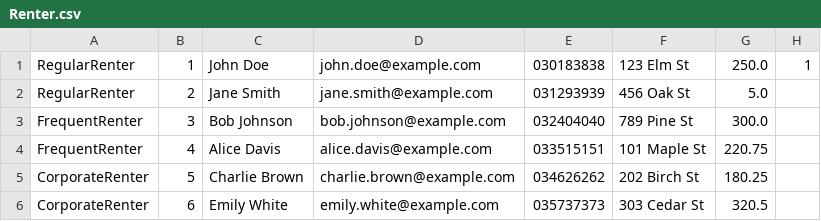
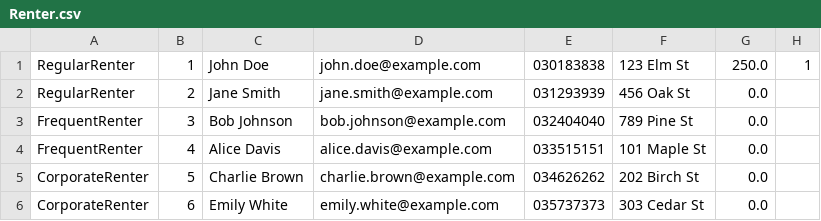
Before and after one commit to umerghafoor/Rental-Car-Managment-System, a CSV file: Renter.csv, drawn as a sheet.

```diff
--- a/Renter.csv
+++ b/Renter.csv
@@ -1,6 +1,6 @@
 RegularRenter,1,John Doe,john.doe@example.com,030183838,123 Elm St,250.0,1
-RegularRenter,2,Jane Smith,jane.smith@example.com,031293939,456 Oak St,5.0
-FrequentRenter,3,Bob Johnson,bob.johnson@example.com,032404040,789 Pine St,300.0
-FrequentRenter,4,Alice Davis,alice.davis@example.com,033515151,101 Maple St,220.75
-CorporateRenter,5,Charlie Brown,charlie.brown@example.com,034626262,202 Birch St,180.25
-CorporateRenter,6,Emily White,emily.white@example.com,035737373,303 Cedar St,320.5
+RegularRenter,2,Jane Smith,jane.smith@example.com,031293939,456 Oak St,0.0
+FrequentRenter,3,Bob Johnson,bob.johnson@example.com,032404040,789 Pine St,0.0
+FrequentRenter,4,Alice Davis,alice.davis@example.com,033515151,101 Maple St,0.0
+CorporateRenter,5,Charlie Brown,charlie.brown@example.com,034626262,202 Birch St,0.0
+CorporateRenter,6,Emily White,emily.white@example.com,035737373,303 Cedar St,0.0
```
Also changed, not shown: 8 other files.
